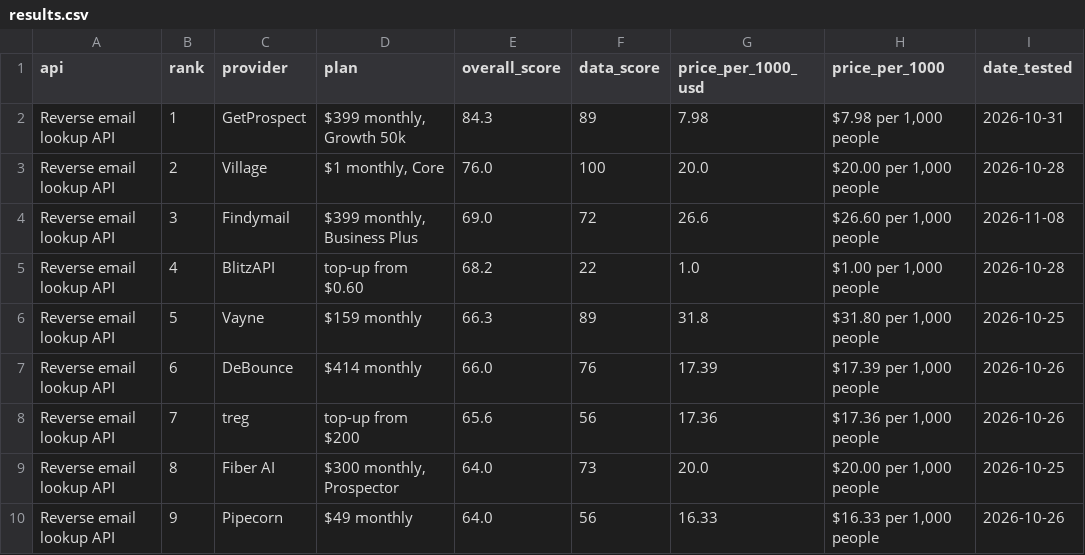
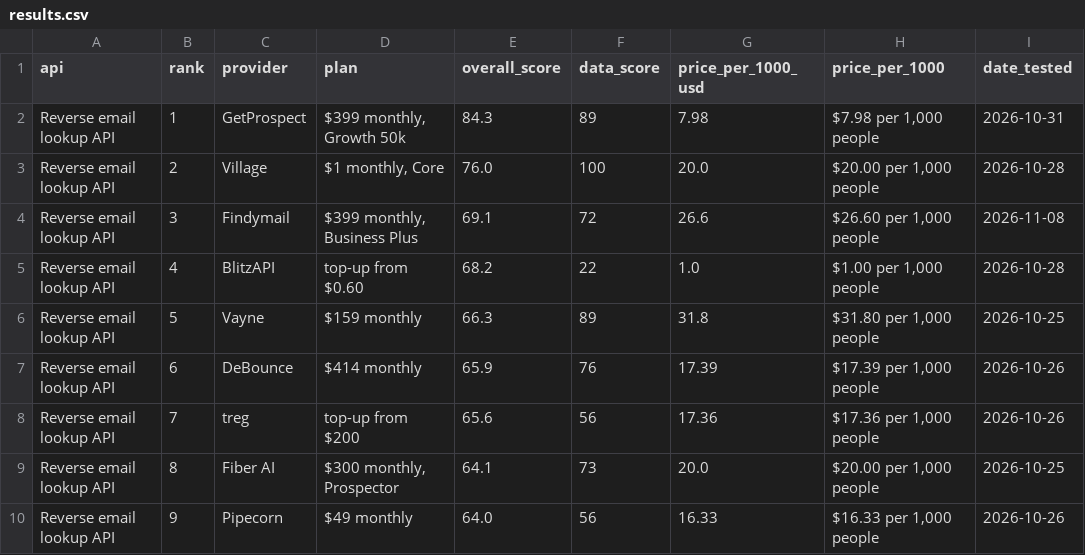
Before and after one commit to waynehamadi/best-reverse-email-lookup-api, a CSV file: results.csv, drawn as a sheet; only a part is shown; the diff covers the shown part only; the diff names each change by its address in the sheet, - before the commit and + after, or states it on an @@ line.

```diff
--- a/results.csv
+++ b/results.csv
-E4 (overall_score): 69.0
+E4 (overall_score): 69.1
-E7 (overall_score): 66.0
+E7 (overall_score): 65.9
-E9 (overall_score): 64.0
+E9 (overall_score): 64.1
```
Also changed, not shown: 1 added row and 158 edited cells elsewhere in this file, 1 other file.
